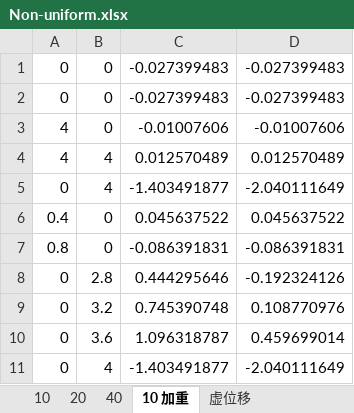
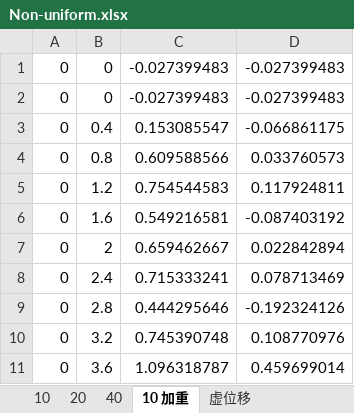
Before and after one commit to wczzzzzzz/Hamilton, an Excel workbook: excel/Non-uniform.xlsx, sheet 10 加重, drawn as a sheet; only a part is shown; the shorter side is filled out with more unchanged rows; values as stored, in another font and other column widths than the file's, no borders; removed rows and columns are numbered as before the commit, all else as after; the diff names each change by its address in the sheet, - before the commit and + after, or states it on an @@ line.

```diff
--- a/excel/Non-uniform.xlsx (sheet 10 加重)
+++ b/excel/Non-uniform.xlsx (sheet 10 加重)
-row 3: 4 | 0 | -0.01007606 | -0.01007606
-row 4: 4 | 4 | 0.012570489 | 0.012570489
-row 5: 0 | 4 | -1.403491877 | -2.040111649
-row 6: 0.4 | 0 | 0.045637522 | 0.045637522
-row 7: 0.8 | 0 | -0.086391831 | -0.086391831
+row 3: 0 | 0.4 | 0.153085547 | -0.066861175
+row 4: 0 | 0.8 | 0.609588566 | 0.033760573
+row 5: 0 | 1.2 | 0.754544583 | 0.117924811
+row 6: 0 | 1.6 | 0.549216581 | -0.087403192
+row 7: 0 | 2 | 0.659462667 | 0.022842894
+row 8: 0 | 2.4 | 0.715333241 | 0.078713469
```
Also changed, not shown: 23 other files.
